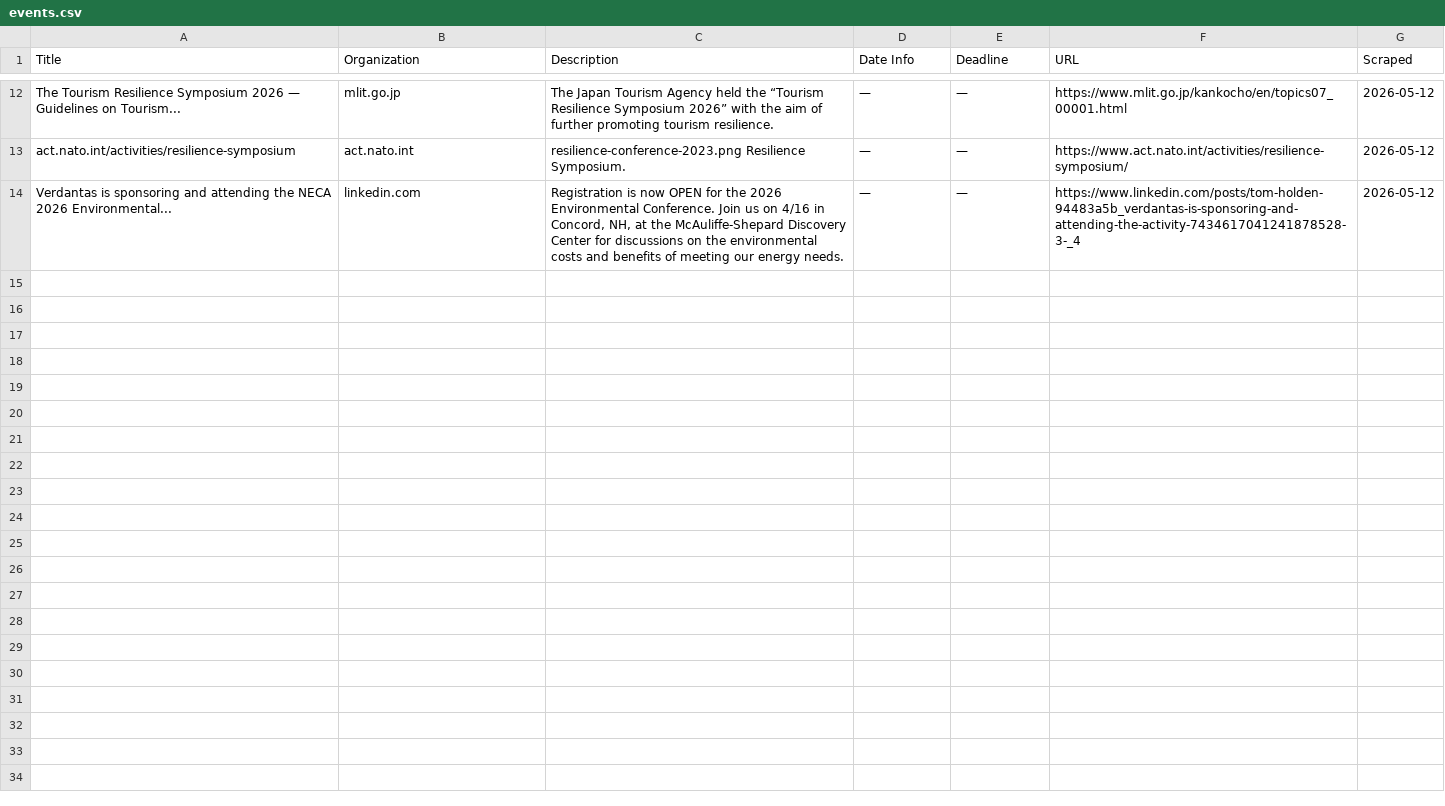
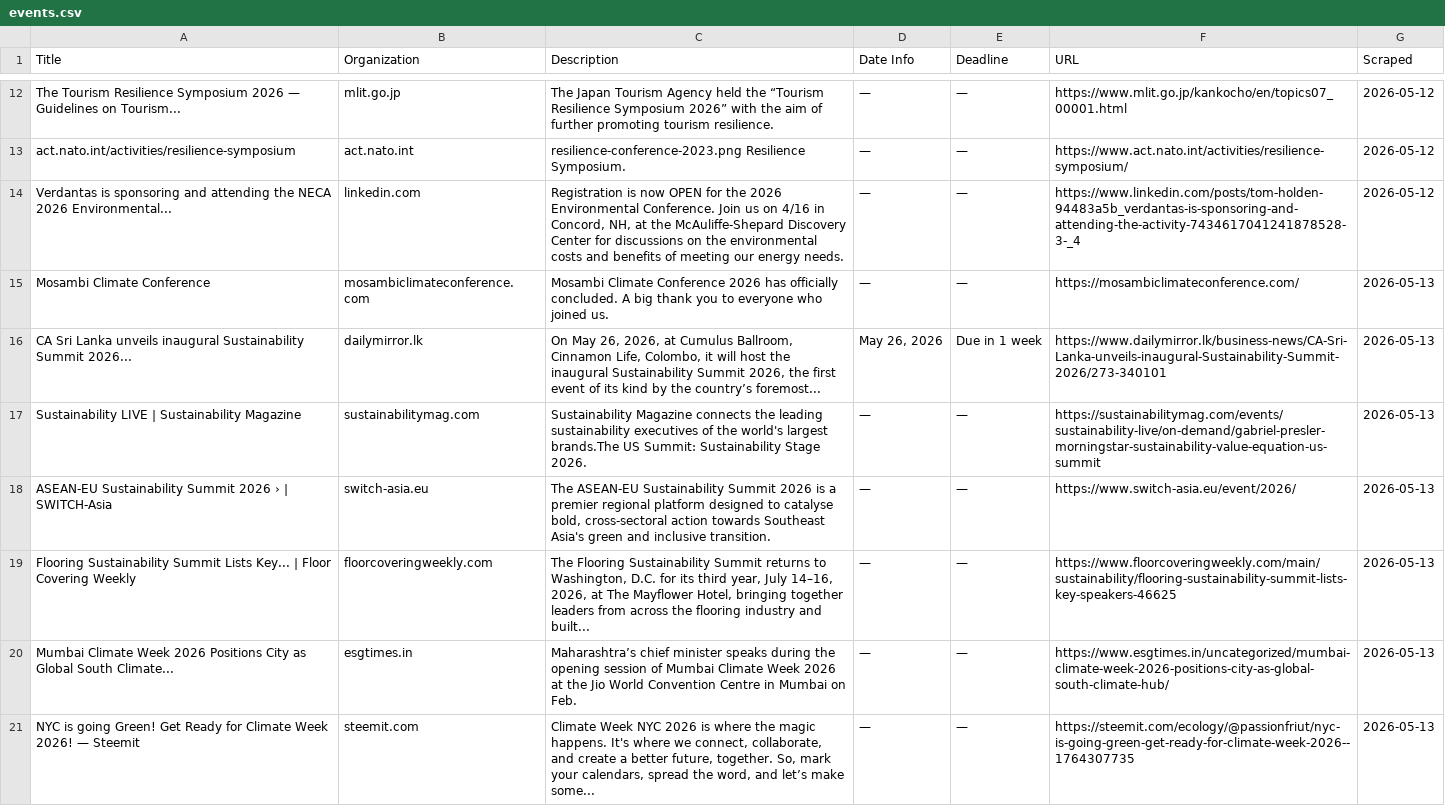
Before and after one commit to columbia-consulting/climate-cardinals-newsletter, a CSV file: weekly_data/events.csv, drawn as a sheet; only a part is shown, gaps mark what is left out; the diff covers the shown part only.

```diff
--- a/weekly_data/events.csv
+++ b/weekly_data/events.csv
@@ -14 +14,8 @@ act.nato.int/activities/resilience-symposium,act.nato.int,resilience-conference-
 Verdantas is sponsoring and attending the NECA 2026 Environmental...,linkedin.com,"Registration is now OPEN for the 2026 Environmental Conference. Join us on 4/16 in Concord, NH, at the McAuliffe-Shepard Discovery Center for discussions on the environmental costs and benefits of meeting our energy needs.",—,—,https://www.linkedin.com/posts/tom-holden-94483a5b_verdantas-is-sponsoring-and-attending-the-activity-7434617041241878528-3-_4,2026-05-12
+Mosambi Climate Conference,mosambiclimateconference.com,Mosambi Climate Conference 2026 has officially concluded. A big thank you to everyone who joined us.,—,—,https://mosambiclimateconference.com/,2026-05-13
+CA Sri Lanka unveils inaugural Sustainability Summit 2026...,dailymirror.lk,"On May 26, 2026, at Cumulus Ballroom, Cinnamon Life, Colombo, it will host the inaugural Sustainability Summit 2026, the first event of its kind by the country’s foremost...","May 26, 2026",Due in 1 week,https://www.dailymirror.lk/business-news/CA-Sri-Lanka-unveils-inaugural-Sustainability-Summit-2026/273-340101,2026-05-13
+Sustainability LIVE | Sustainability Magazine,sustainabilitymag.com,Sustainability Magazine connects the leading sustainability executives of the world's largest brands.The US Summit: Sustainability Stage 2026.,—,—,https://sustainabilitymag.com/events/sustainability-live/on-demand/gabriel-presler-morningstar-sustainability-value-equation-us-summit,2026-05-13
+ASEAN-EU Sustainability Summit 2026 › | SWITCH-Asia,switch-asia.eu,"The ASEAN-EU Sustainability Summit 2026 is a premier regional platform designed to catalyse bold, cross-sectoral action towards Southeast Asia's green and inclusive transition.",—,—,https://www.switch-asia.eu/event/2026/,2026-05-13
+Flooring Sustainability Summit Lists Key... | Floor Covering Weekly,floorcoveringweekly.com,"The Flooring Sustainability Summit returns to Washington, D.C. for its third year, July 14–16, 2026, at The Mayflower Hotel, bringing together leaders from across the flooring industry and built...",—,—,https://www.floorcoveringweekly.com/main/sustainability/flooring-sustainability-summit-lists-key-speakers-46625,2026-05-13
+Mumbai Climate Week 2026 Positions City as Global South Climate...,esgtimes.in,Maharashtra’s chief minister speaks during the opening session of Mumbai Climate Week 2026 at the Jio World Convention Centre in Mumbai on Feb.,—,—,https://www.esgtimes.in/uncategorized/mumbai-climate-week-2026-positions-city-as-global-south-climate-hub/,2026-05-13
+NYC is going Green! Get Ready for Climate Week 2026! — Steemit,steemit.com,"Climate Week NYC 2026 is where the magic happens. It's where we connect, collaborate, and create a better future, together. So, mark your calendars, spread the word, and let’s make some...",—,—,https://steemit.com/ecology/@passionfriut/nyc-is-going-green-get-ready-for-climate-week-2026--1764307735,2026-05-13
```
Also changed, not shown: 7 added rows elsewhere in this file, weekly_data/csr_reports.csv, weekly_data/experts.csv, 2 other files.
